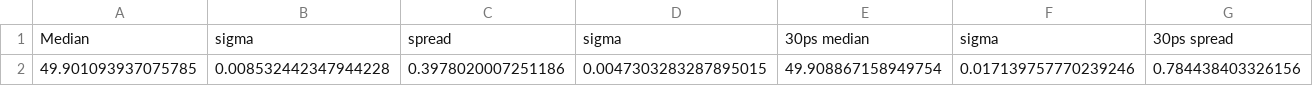
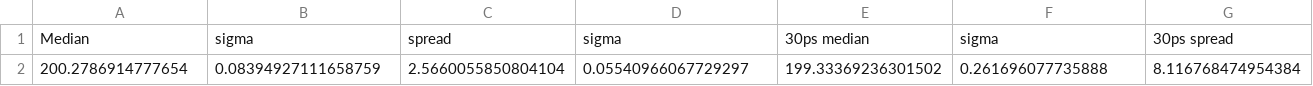
Before and after one commit to AntonKristensen/PicoTDC, a CSV file: Simulations/FinalSims/Resolution/results.csv, drawn as a sheet; only a part is shown; removed rows and columns are numbered as before the commit, all else as after; rows hold the shown columns only; the diff names each change by its address in the sheet, - before the commit and + after, or states it on an @@ line.

```diff
--- a/Simulations/FinalSims/Resolution/results.csv
+++ b/Simulations/FinalSims/Resolution/results.csv
-row 2: 49.901093937075785 | 0.008532442347944228 | 0.3978020007251186 | 0.0047303283287895015 | 49.908867158949754 | 0.017139757770239246 | 0.784438403326156
+row 2: 200.2786914777654 | 0.08394927111658759 | 2.5660055850804104 | 0.05540966067729297 | 199.33369236301502 | 0.261696077735888 | 8.116768474954384
```
Also changed, not shown: 10 other files.
